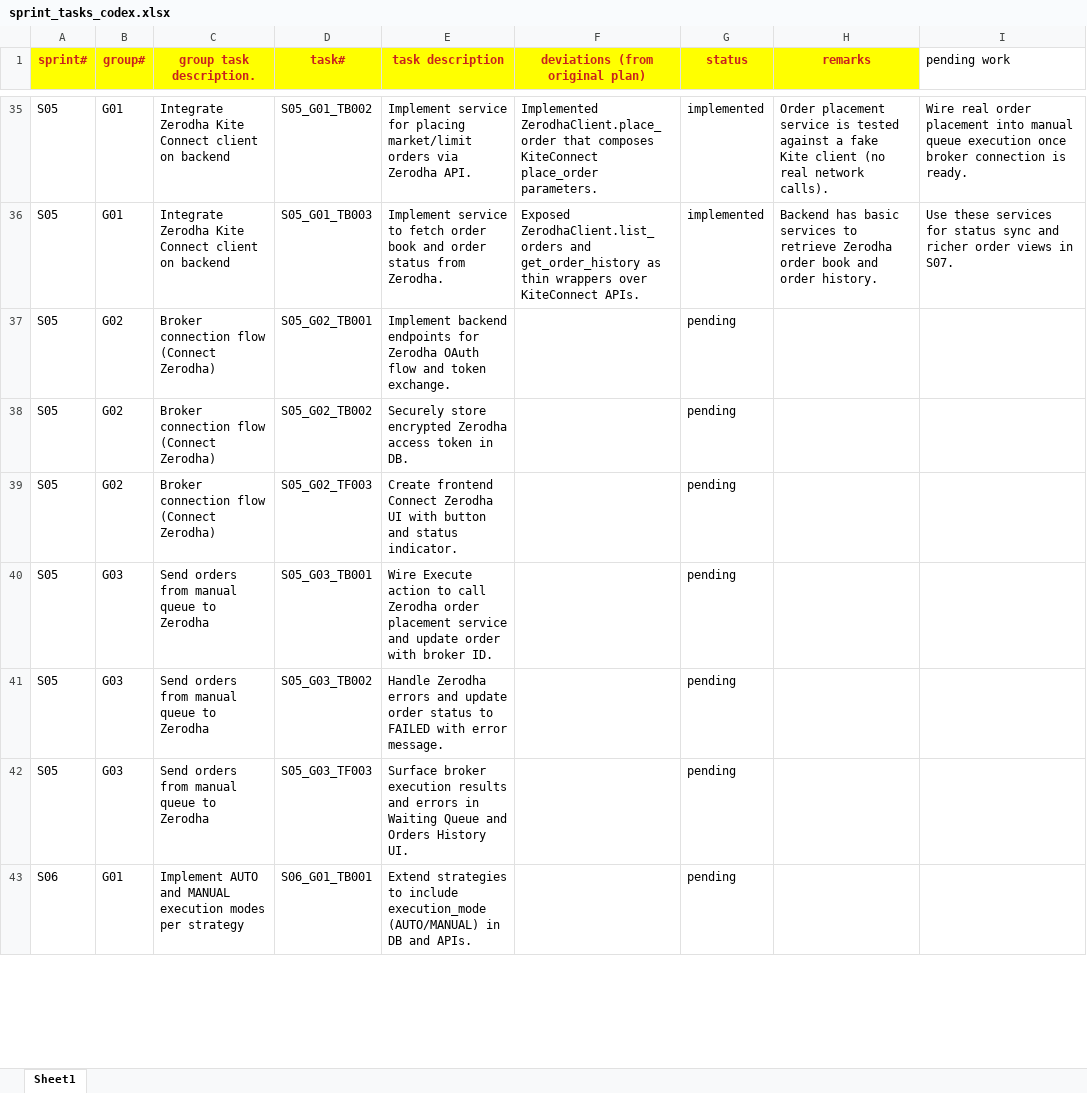
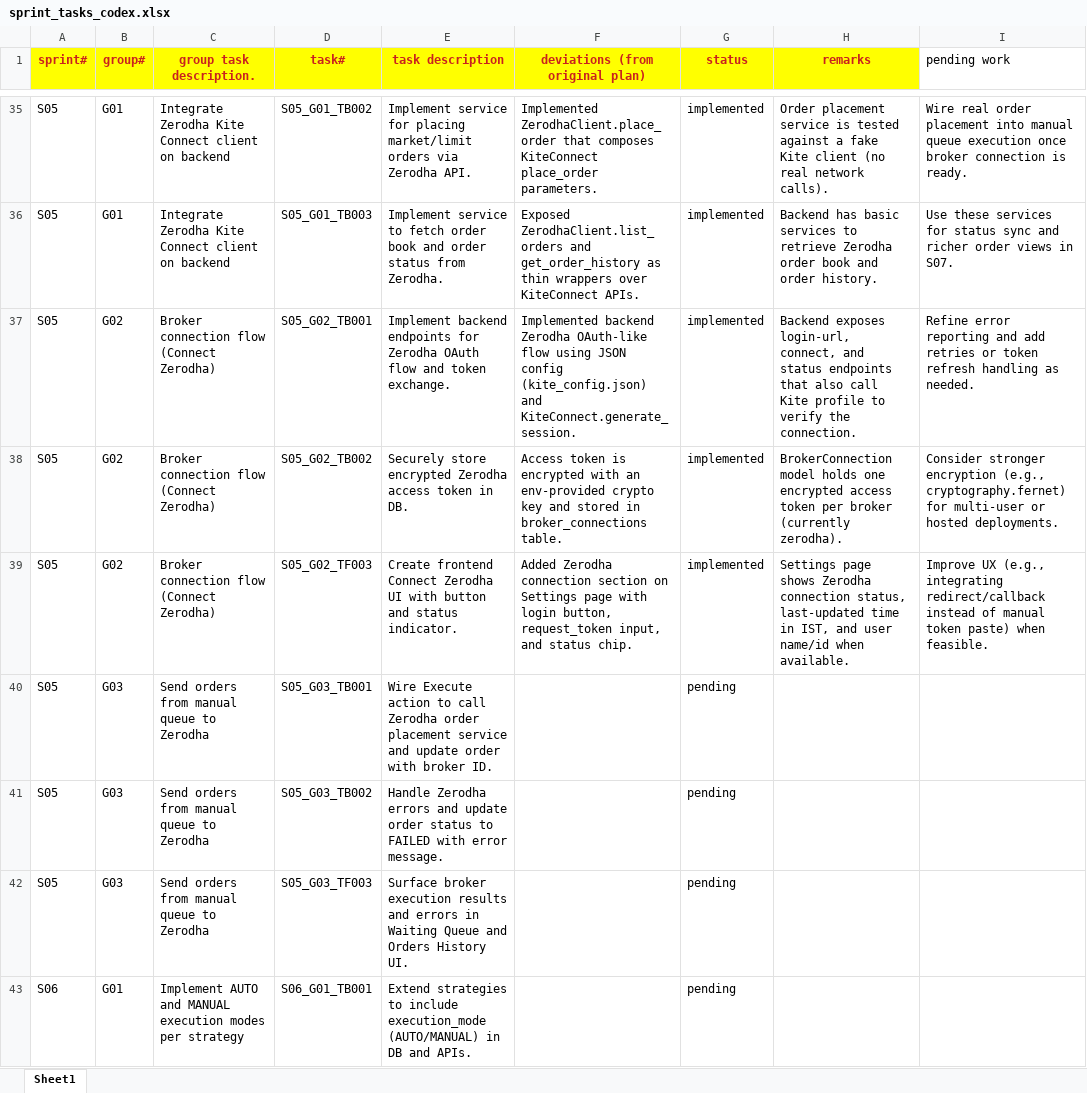
Before and after one commit to chbisw07/SigmaTrader, an Excel workbook: docs/sprint_tasks_codex.xlsx, sheet Sheet1, drawn as a sheet; only a part is shown, gaps mark what is left out; values as stored, in another font and other column widths than the file's, no borders; the diff names each change by its address in the sheet, - before the commit and + after, or states it on an @@ line.

Commit message:
S05/G02: Broker connection flow (Connect Zerodha)

```diff
--- a/docs/sprint_tasks_codex.xlsx (sheet Sheet1)
+++ b/docs/sprint_tasks_codex.xlsx (sheet Sheet1)
-F37 (deviations (from original plan)): (empty)
+F37 (deviations (from original plan)): Implemented backend Zerodha OAuth-like flow using JSON config (kite_config.json) and KiteConnect.generate_session.
-G37:G39 (status): pending
+G37:G39 (status): implemented
-H37 (remarks): (empty)
+H37 (remarks): Backend exposes login-url, connect, and status endpoints that also call Kite profile to verify the connection.
-I37 (pending work): (empty)
+I37 (pending work): Refine error reporting and add retries or token refresh handling as needed.
-F38 (deviations (from original plan)): (empty)
+F38 (deviations (from original plan)): Access token is encrypted with an env-provided crypto key and stored in broker_connections table.
-H38 (remarks): (empty)
+H38 (remarks): BrokerConnection model holds one encrypted access token per broker (currently zerodha).
-I38 (pending work): (empty)
+I38 (pending work): Consider stronger encryption (e.g., cryptography.fernet) for multi-user or hosted deployments.
-F39 (deviations (from original plan)): (empty)
+F39 (deviations (from original plan)): Added Zerodha connection section on Settings page with login button, request_token input, and status chip.
-H39 (remarks): (empty)
+H39 (remarks): Settings page shows Zerodha connection status, last-updated time in IST, and user name/id when available.
-I39 (pending work): (empty)
+I39 (pending work): Improve UX (e.g., integrating redirect/callback instead of manual token paste) when feasible.
```
Also changed, not shown: 15 other files.
